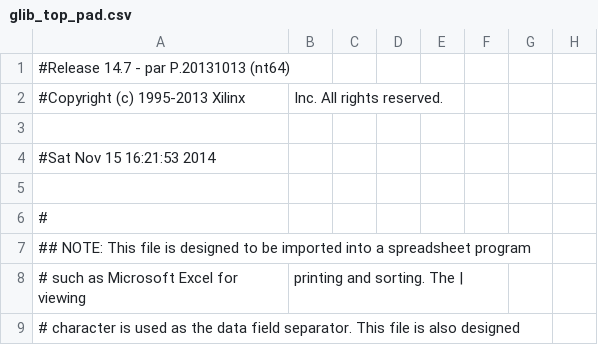
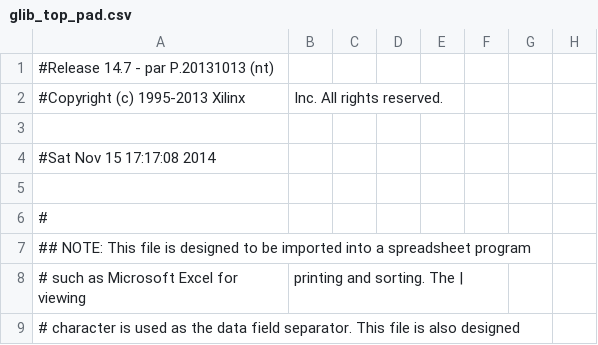
Before and after one commit to jsturdy/GLIB, a CSV file: amc_glib/trunk/glib_v3/fw/fpga/prj/glib_fw/glib_top_pad.csv, drawn as a sheet; only a part is shown; the diff names each change by its address in the sheet, - before the commit and + after, or states it on an @@ line.

```diff
--- a/amc_glib/trunk/glib_v3/fw/fpga/prj/glib_fw/glib_top_pad.csv
+++ b/amc_glib/trunk/glib_v3/fw/fpga/prj/glib_fw/glib_top_pad.csv
-A1: #Release 14.7 - par P.20131013 (nt64)
+A1: #Release 14.7 - par P.20131013 (nt)
-A4: #Sat Nov 15 16:21:53 2014
+A4: #Sat Nov 15 17:17:08 2014
```
Also changed, not shown: 57 other files.
